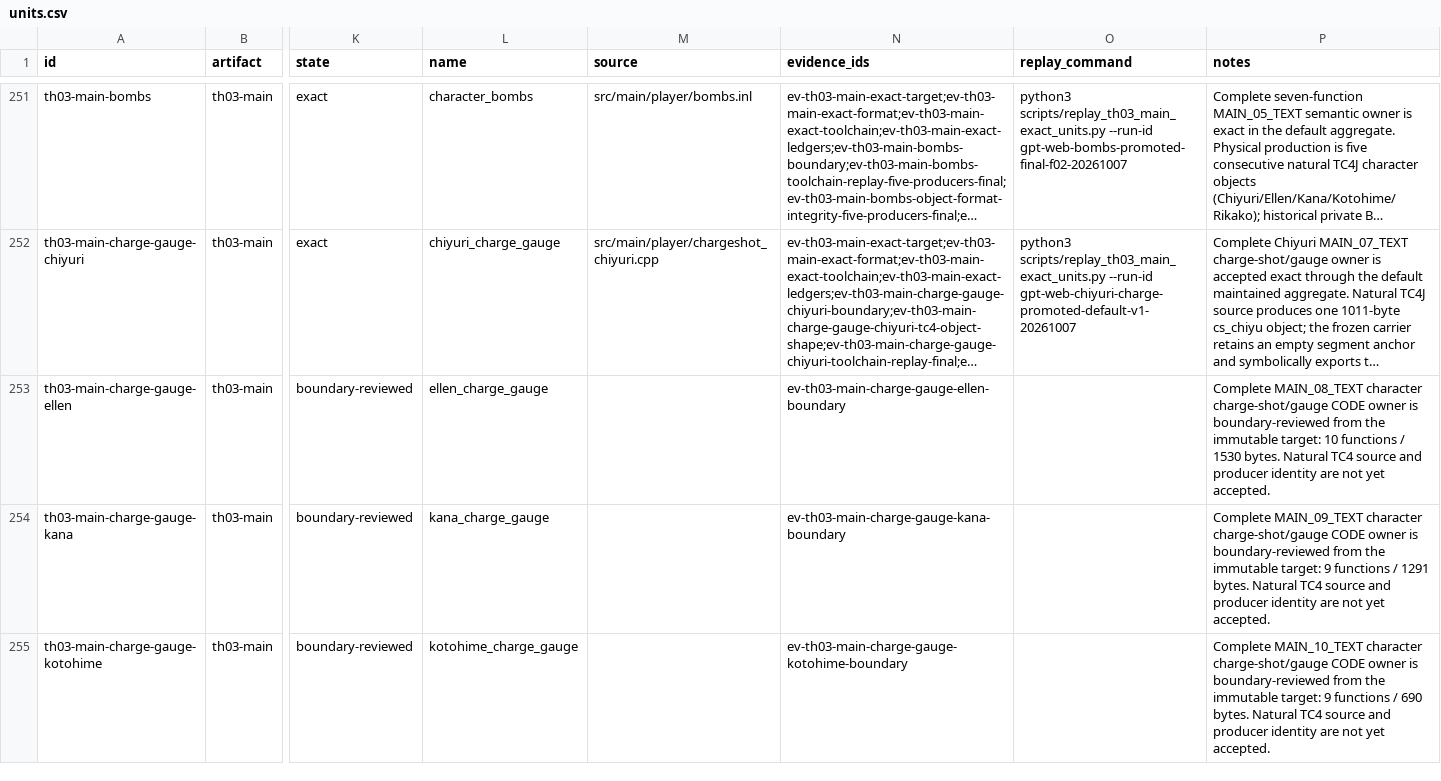
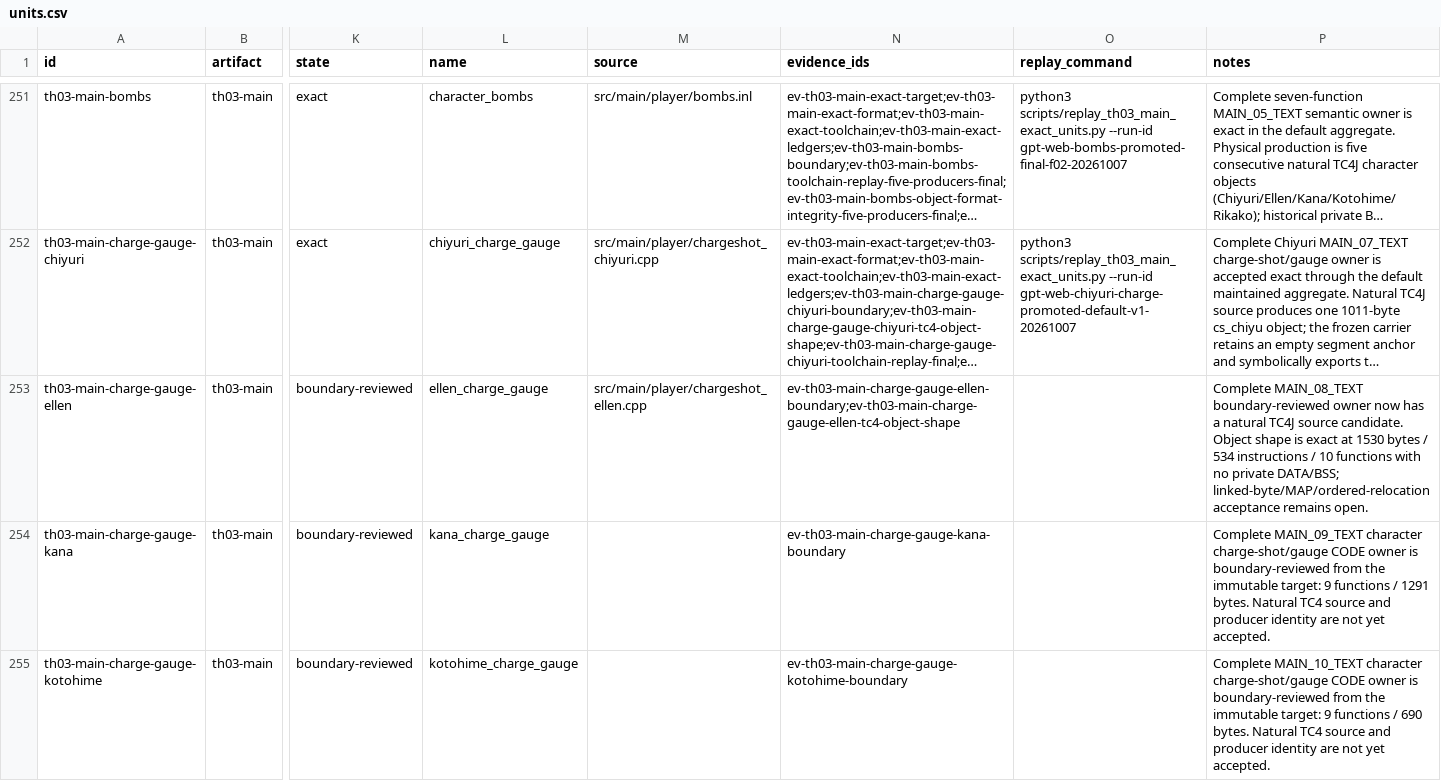
Before and after one commit to N0zoM1z0/th03, a CSV file: config/units.csv, drawn as a sheet; only a part is shown, gaps mark what is left out; long unchanged cells end in …; the diff names each change by its address in the sheet, - before the commit and + after, or states it on an @@ line.

```diff
--- a/config/units.csv
+++ b/config/units.csv
-M253 (source): (empty)
+M253 (source): src/main/player/chargeshot_ellen.cpp
-N253 (evidence_ids): ev-th03-main-charge-gauge-ellen-boundary
+N253 (evidence_ids): ev-th03-main-charge-gauge-ellen-boundary;ev-th03-main-charge-gauge-ellen-tc4-object-shape
-P253 (notes): Complete MAIN_08_TEXT character charge-shot/gauge CODE owner is boundary-reviewed from the immutable target: 10 functions / 1530 bytes. Natural TC4 source and producer identity are not yet accepted.
+P253 (notes): Complete MAIN_08_TEXT boundary-reviewed owner now has a natural TC4J source candidate. Object shape is exact at 1530 bytes / 534 instructions / 10 functions with no private DATA/BSS; linked-byte/MAP/ordered-relocation acceptance remains open.
```
Also changed, not shown: config/knowledge.csv, config/th03_function_boundaries.csv, 9 other files.
